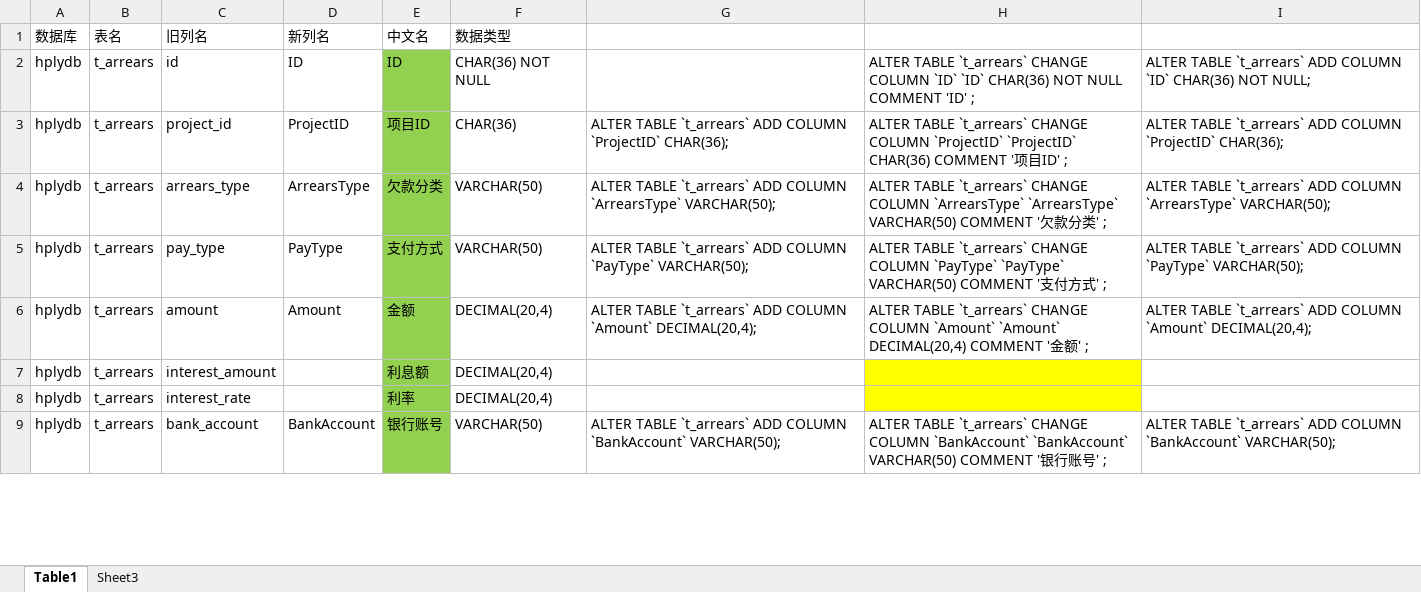
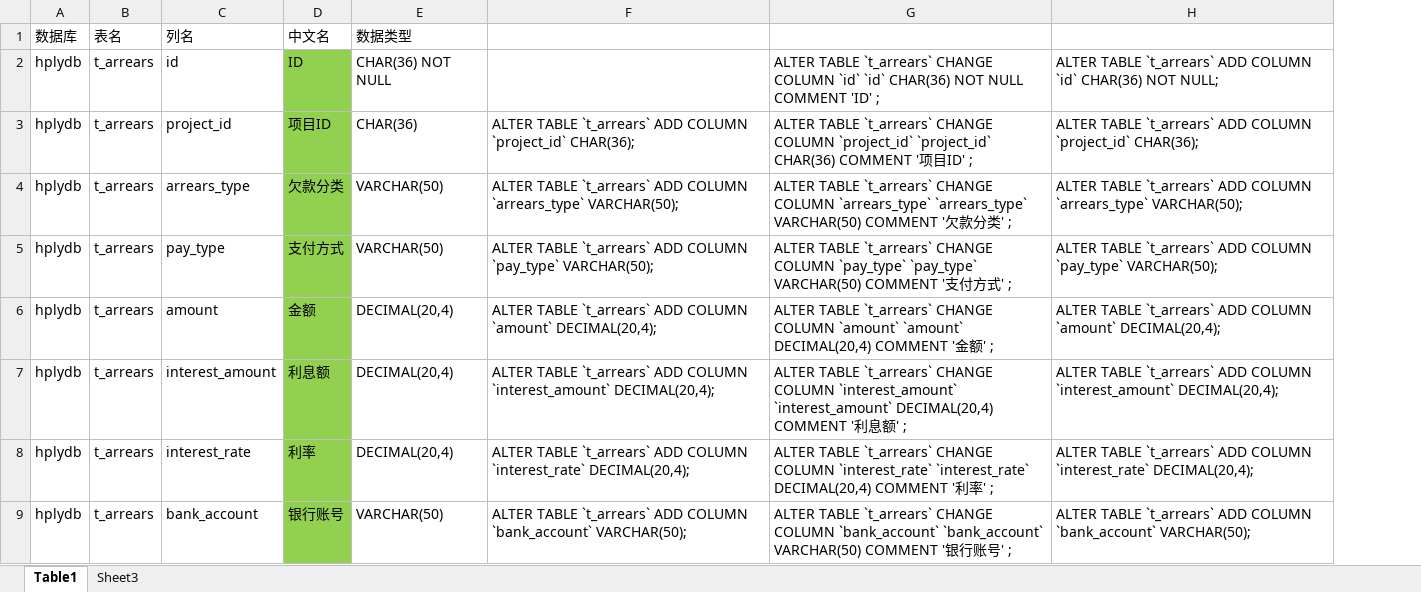
Before and after one commit to hply2014/hply, an Excel workbook: 04_设计文档/all_field_new.xlsx, sheet Table1, drawn as a sheet; only a part is shown; values as stored, in another font and other column widths than the file's, no borders; removed rows and columns are numbered as before the commit, all else as after; the diff covers the shown part only; the diff names each change by its address in the sheet, - before the commit and + after, or states it on an @@ line.

```diff
--- a/04_设计文档/all_field_new.xlsx (sheet Table1)
+++ b/04_设计文档/all_field_new.xlsx (sheet Table1)
-column D (新列名), rows 2-9: ID | ProjectID | ArrearsType | PayType | Amount |  |  | BankAccount
-column G, rows 3-9: ALTER TABLE `t_arrears` ADD COLUMN `ProjectID` CHAR(36); | ALTER TABLE `t_arrears` ADD COLUMN `ArrearsType` VARCHAR(50); | ALTER TABLE `t_arrears` ADD COLUMN `PayType` VARCHAR(50); | ALTER TABLE `t_arrears` ADD COLUMN `Amount` DECIMAL(20,4); |  |  | ALTER TABLE `t_arrears` ADD COLUMN `BankAccount` VARCHAR(50);
-column H, rows 2-9: ALTER TABLE `t_arrears` CHANGE COLUMN `ID` `ID` CHAR(36) NOT NULL COMMENT 'ID' ; | ALTER TABLE `t_arrears` CHANGE COLUMN `ProjectID` `ProjectID` CHAR(36) COMMENT '项目ID' ; | ALTER TABLE `t_arrears` CHANGE COLUMN `ArrearsType` `ArrearsType` VARCHAR(50) COMMENT '欠款分类' ; | ALTER TABLE `t_arrears` CHANGE COLUMN `PayType` `PayType` VARCHAR(50) COMMENT '支付方式' ; | ALTER TABLE `t_arrears` CHANGE COLUMN `Amount` `Amount` DECIMAL(20,4) COMMENT '金额' ; |  |  | ALTER TABLE `t_arrears` CHANGE COLUMN `BankAccount` `BankAccount` VARCHAR(50) COMMENT '银行账号' ;
-column I, rows 2-9: ALTER TABLE `t_arrears` ADD COLUMN `ID` CHAR(36) NOT NULL; | ALTER TABLE `t_arrears` ADD COLUMN `ProjectID` CHAR(36); | ALTER TABLE `t_arrears` ADD COLUMN `ArrearsType` VARCHAR(50); | ALTER TABLE `t_arrears` ADD COLUMN `PayType` VARCHAR(50); | ALTER TABLE `t_arrears` ADD COLUMN `Amount` DECIMAL(20,4); |  |  | ALTER TABLE `t_arrears` ADD COLUMN `BankAccount` VARCHAR(50);
+column F, rows 3-9: ALTER TABLE `t_arrears` ADD COLUMN `project_id` CHAR(36); | ALTER TABLE `t_arrears` ADD COLUMN `arrears_type` VARCHAR(50); | ALTER TABLE `t_arrears` ADD COLUMN `pay_type` VARCHAR(50); | ALTER TABLE `t_arrears` ADD COLUMN `amount` DECIMAL(20,4); | ALTER TABLE `t_arrears` ADD COLUMN `interest_amount` DECIMAL(20,4); | ALTER TABLE `t_arrears` ADD COLUMN `interest_rate` DECIMAL(20,4); | ALTER TABLE `t_arrears` ADD COLUMN `bank_account` VARCHAR(50);
+column G, rows 2-9: ALTER TABLE `t_arrears` CHANGE COLUMN `id` `id` CHAR(36) NOT NULL COMMENT 'ID' ; | ALTER TABLE `t_arrears` CHANGE COLUMN `project_id` `project_id` CHAR(36) COMMENT '项目ID' ; | ALTER TABLE `t_arrears` CHANGE COLUMN `arrears_type` `arrears_type` VARCHAR(50) COMMENT '欠款分类' ; | ALTER TABLE `t_arrears` CHANGE COLUMN `pay_type` `pay_type` VARCHAR(50) COMMENT '支付方式' ; | ALTER TABLE `t_arrears` CHANGE COLUMN `amount` `amount` DECIMAL(20,4) COMMENT '金额' ; | ALTER TABLE `t_arrears` CHANGE COLUMN `interest_amount` `interest_amount` DECIMAL(20,4) COMMENT '利息额' ; | ALTER TABLE `t_arrears` CHANGE COLUMN `interest_rate` `interest_rate` DECIMAL(20,4) COMMENT '利率' ; | ALTER TABLE `t_arrears` CHANGE COLUMN `bank_account` `bank_account` VARCHAR(50) COMMENT '银行账号' ;
+column H, rows 2-9: ALTER TABLE `t_arrears` ADD COLUMN `id` CHAR(36) NOT NULL; | ALTER TABLE `t_arrears` ADD COLUMN `project_id` CHAR(36); | ALTER TABLE `t_arrears` ADD COLUMN `arrears_type` VARCHAR(50); | ALTER TABLE `t_arrears` ADD COLUMN `pay_type` VARCHAR(50); | ALTER TABLE `t_arrears` ADD COLUMN `amount` DECIMAL(20,4); | ALTER TABLE `t_arrears` ADD COLUMN `interest_amount` DECIMAL(20,4); | ALTER TABLE `t_arrears` ADD COLUMN `interest_rate` DECIMAL(20,4); | ALTER TABLE `t_arrears` ADD COLUMN `bank_account` VARCHAR(50);
-C1: 旧列名
+C1: 列名
```
Also changed, not shown: 6 edited cells and cell formats elsewhere in this sheet, sheet Sheet3, 04_设计文档/工程项目核算系统业务功能一览表.xlsx, 5 other files.
